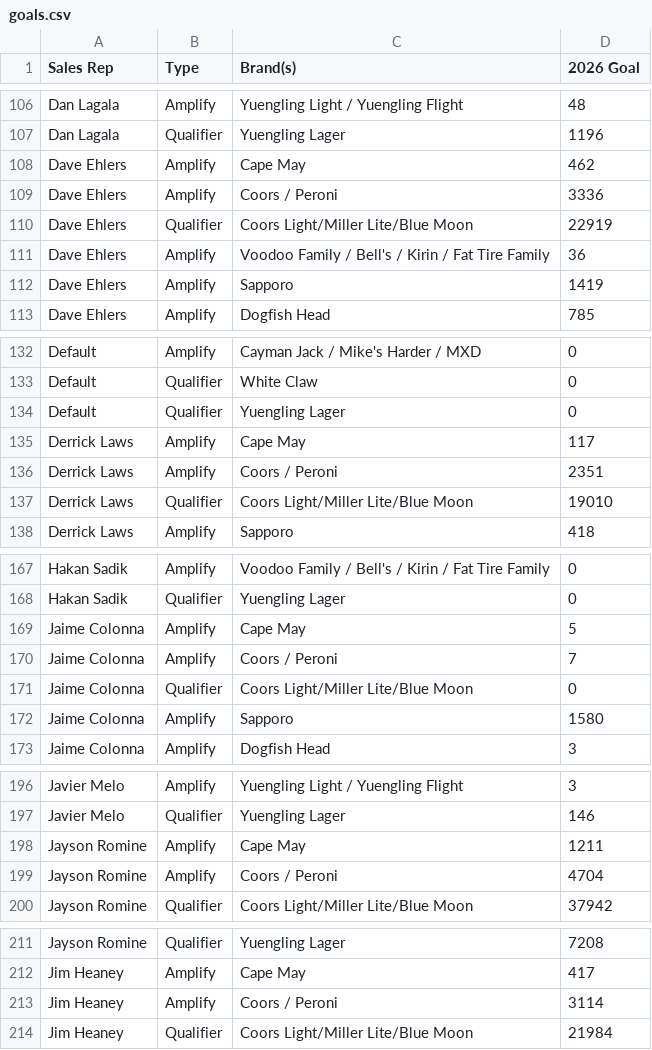
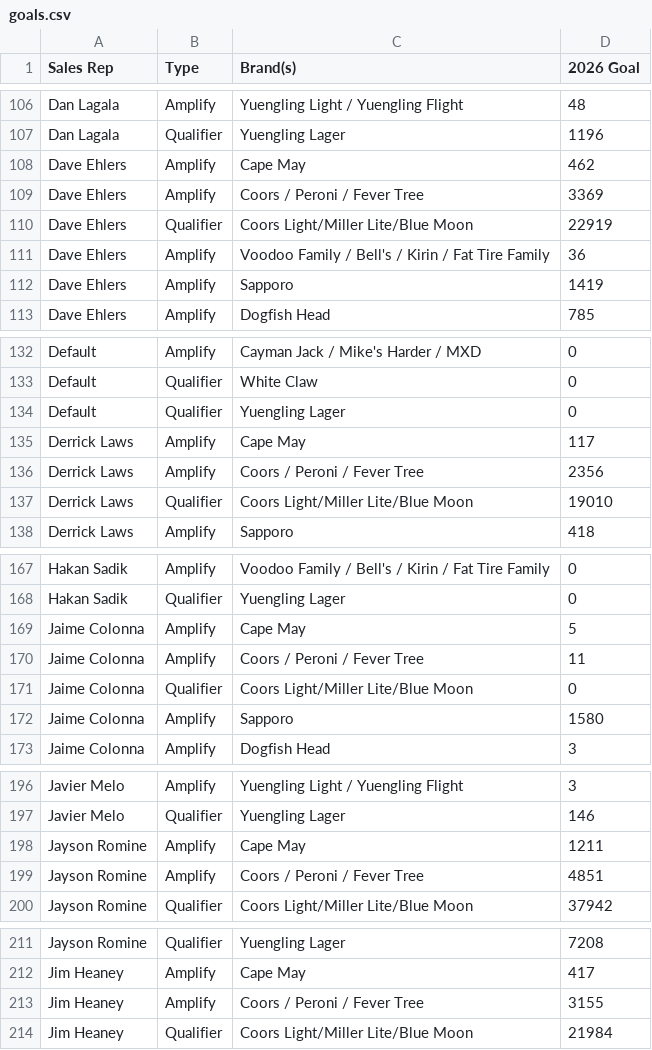
Before and after one commit to gavinsharkey5/Kohler-Dist-Master-Dashboard, a CSV file: summer26/goals.csv, drawn as a sheet; only a part is shown, gaps mark what is left out; the diff covers the shown part only.

```diff
--- a/summer26/goals.csv
+++ b/summer26/goals.csv
@@ -108,3 +108,3 @@ Dan Lagala,Qualifier,Yuengling Lager,1196
 Dave Ehlers,Amplify,Cape May,462
-Dave Ehlers,Amplify,Coors / Peroni,3336
+Dave Ehlers,Amplify,Coors / Peroni / Fever Tree,3369
 Dave Ehlers,Qualifier,Coors Light/Miller Lite/Blue Moon,22919
@@ -135,3 +135,3 @@ Default,Qualifier,Yuengling Lager,0
 Derrick Laws,Amplify,Cape May,117
-Derrick Laws,Amplify,Coors / Peroni,2351
+Derrick Laws,Amplify,Coors / Peroni / Fever Tree,2356
 Derrick Laws,Qualifier,Coors Light/Miller Lite/Blue Moon,19010
@@ -169,3 +169,3 @@ Hakan Sadik,Qualifier,Yuengling Lager,0
 Jaime Colonna,Amplify,Cape May,5
-Jaime Colonna,Amplify,Coors / Peroni,7
+Jaime Colonna,Amplify,Coors / Peroni / Fever Tree,11
 Jaime Colonna,Qualifier,Coors Light/Miller Lite/Blue Moon,0
@@ -198,3 +198,3 @@ Javier Melo,Qualifier,Yuengling Lager,146
 Jayson Romine,Amplify,Cape May,1211
-Jayson Romine,Amplify,Coors / Peroni,4704
+Jayson Romine,Amplify,Coors / Peroni / Fever Tree,4851
 Jayson Romine,Qualifier,Coors Light/Miller Lite/Blue Moon,37942
@@ -212,3 +212,3 @@ Jayson Romine,Qualifier,Yuengling Lager,7208
 Jim Heaney,Amplify,Cape May,417
-Jim Heaney,Amplify,Coors / Peroni,3114
+Jim Heaney,Amplify,Coors / Peroni / Fever Tree,3155
 Jim Heaney,Qualifier,Coors Light/Miller Lite/Blue Moon,21984
```
Also changed, not shown: 39 edited cells elsewhere in this file, summer26/sales.csv.
